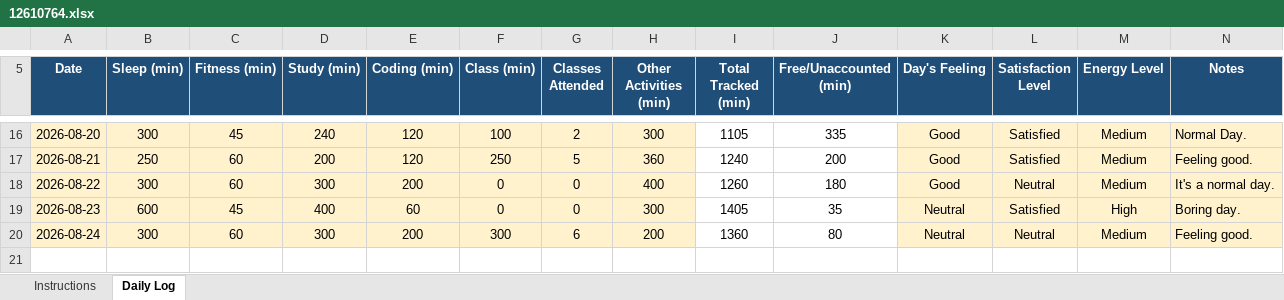
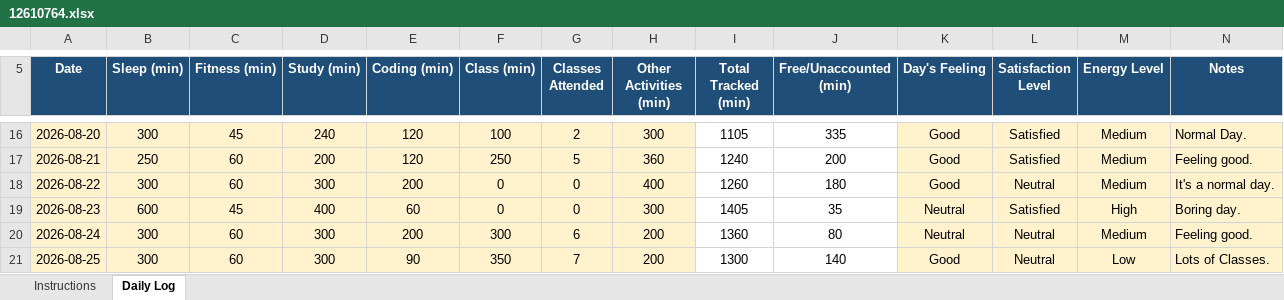
Before and after one commit to vicky2030-analyst/CAP776, an Excel workbook: 12610764.xlsx, sheet Daily Log, drawn as a sheet; only a part is shown, gaps mark what is left out; values as stored, in another font and other column widths than the file's, no borders; conditional formats not drawn; the diff names each change by its address in the sheet, - before the commit and + after, or states it on an @@ line.

Commit message:
Sixteen Commit

```diff
--- a/12610764.xlsx (sheet Daily Log)
+++ b/12610764.xlsx (sheet Daily Log)
+row 21: 2026-08-25 | 300 | 60 | 300 | 90 | 350 | 7 | 200 | 1300 | 140 | Good | Neutral | Low | Lots of Classes.
```
